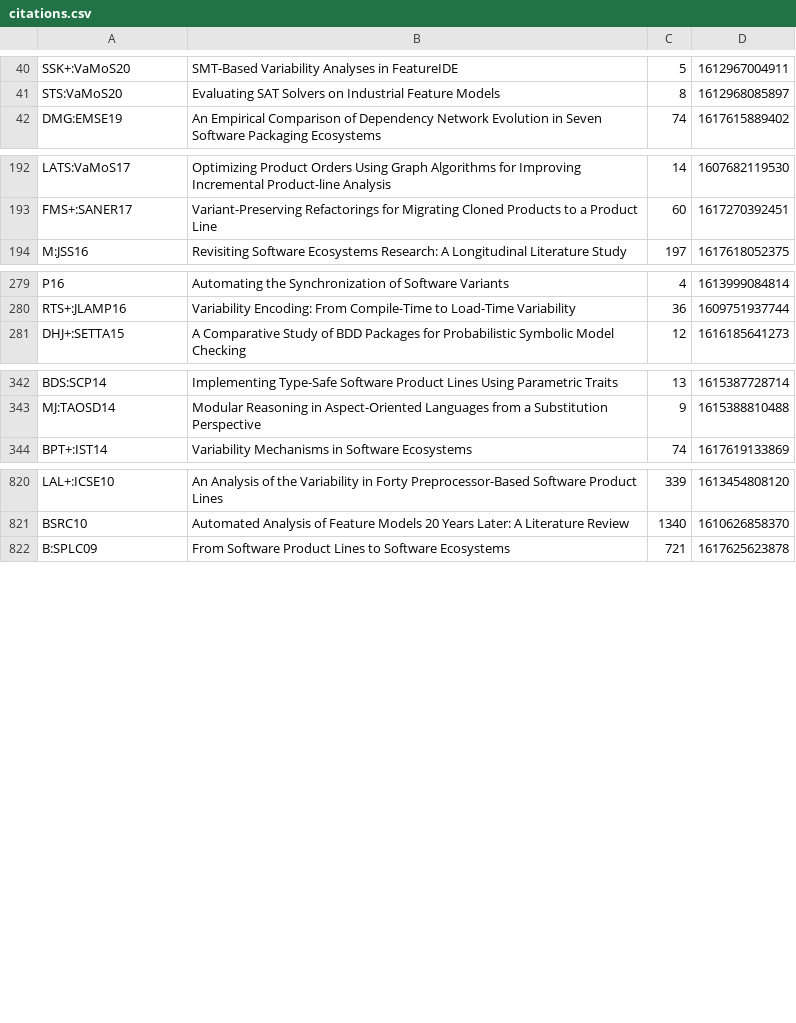
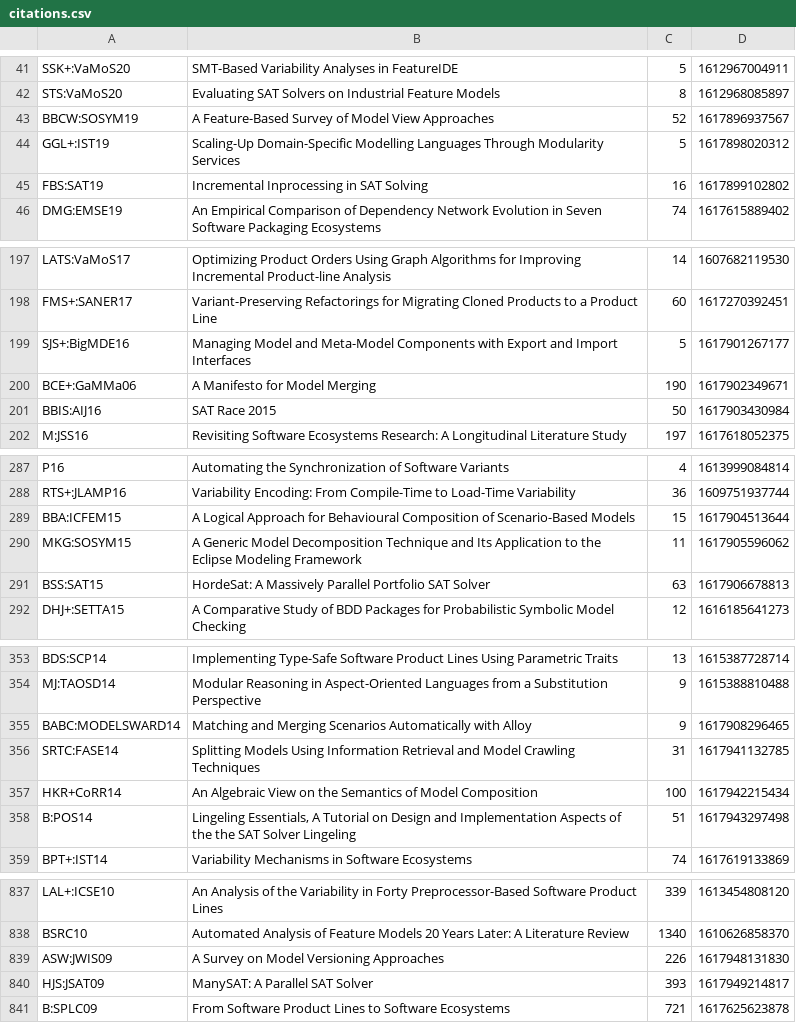
Before and after one commit to SoftVarE-Group/BibTags, a CSV file: classification/citations.csv, drawn as a sheet; only a part is shown, gaps mark what is left out; the diff covers the shown part only; the diff names each change by its address in the sheet, - before the commit and + after, or states it on an @@ line.

```diff
--- a/classification/citations.csv
+++ b/classification/citations.csv
+row 43: BBCW:SOSYM19 | A Feature-Based Survey of Model View Approaches | 52 | 1617896937567
+row 44: GGL+:IST19 | Scaling-Up Domain-Specific Modelling Languages Through Modularity Services | 5 | 1617898020312
+row 45: FBS:SAT19 | Incremental Inprocessing in SAT Solving | 16 | 1617899102802
+row 199: SJS+:BigMDE16 | Managing Model and Meta-Model Components with Export and Import Interfaces | 5 | 1617901267177
+row 200: BCE+:GaMMa06 | A Manifesto for Model Merging | 190 | 1617902349671
+row 201: BBIS:AIJ16 | SAT Race 2015 | 50 | 1617903430984
+row 289: BBA:ICFEM15 | A Logical Approach for Behavioural Composition of Scenario-Based Models | 15 | 1617904513644
+row 290: MKG:SOSYM15 | A Generic Model Decomposition Technique and Its Application to the Eclipse Modeling Framework | 11 | 1617905596062
+row 291: BSS:SAT15 | HordeSat: A Massively Parallel Portfolio SAT Solver | 63 | 1617906678813
+row 355: BABC:MODELSWARD14 | Matching and Merging Scenarios Automatically with Alloy | 9 | 1617908296465
+row 356: SRTC:FASE14 | Splitting Models Using Information Retrieval and Model Crawling Techniques | 31 | 1617941132785
+row 357: HKR+CoRR14 | An Algebraic View on the Semantics of Model Composition | 100 | 1617942215434
+row 358: B:POS14 | Lingeling Essentials, A Tutorial on Design and Implementation Aspects of the the SAT Solver Lingeling | 51 | 1617943297498
+row 839: ASW:JWIS09 | A Survey on Model Versioning Approaches | 226 | 1617948131830
+row 840: HJS:JSAT09 | ManySAT: A Parallel SAT Solver | 393 | 1617949214817
```
Also changed, not shown: 7 added rows, 2 moved rows and 11 edited cells elsewhere in this file, 1 other file.
